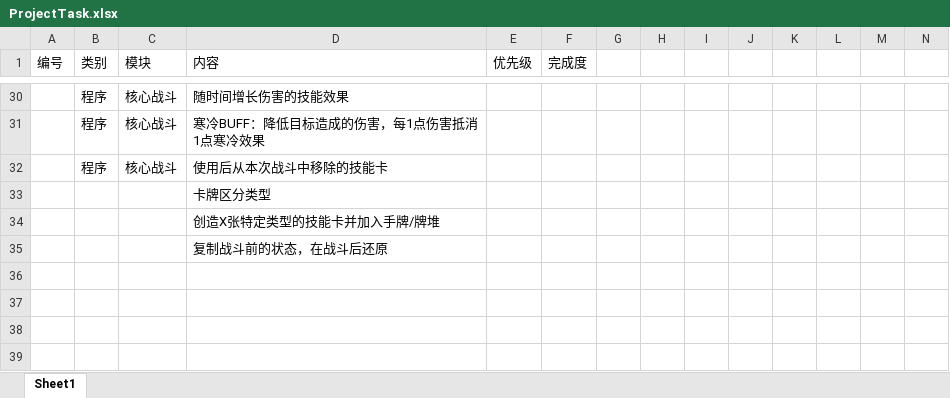
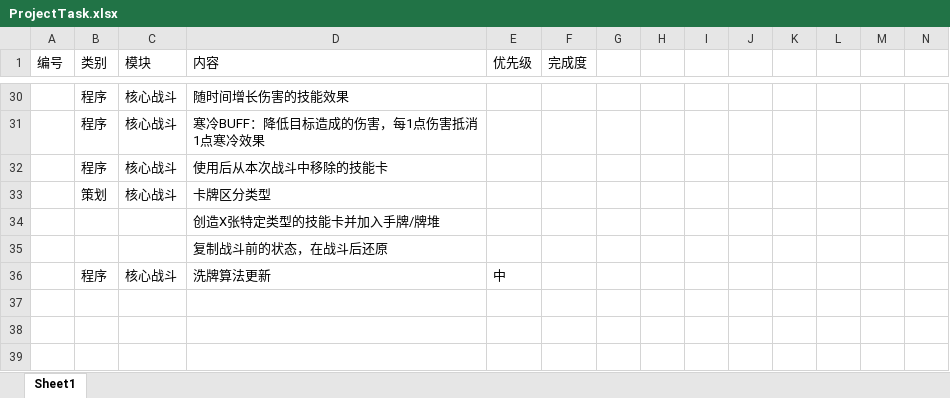
Before and after one commit to heizmoon/MagicPlay, an Excel workbook: Design/ProjectTask.xlsx, sheet Sheet1, drawn as a sheet; only a part is shown, gaps mark what is left out; values as stored, in another font and other column widths than the file's, no borders; conditional formats not drawn; removed rows and columns are numbered as before the commit, all else as after; rows hold the shown columns only; the diff names each change by its address in the sheet, - before the commit and + after, or states it on an @@ line.

```diff
--- a/Design/ProjectTask.xlsx (sheet Sheet1)
+++ b/Design/ProjectTask.xlsx (sheet Sheet1)
-row 33:  |  |  | 卡牌区分类型
+row 33:  | 策划 | 核心战斗 | 卡牌区分类型
-row 36: (empty)
+row 36:  | 程序 | 核心战斗 | 洗牌算法更新 | 中
```
Also changed, not shown: Design/design.xlsx, 2 other files.
